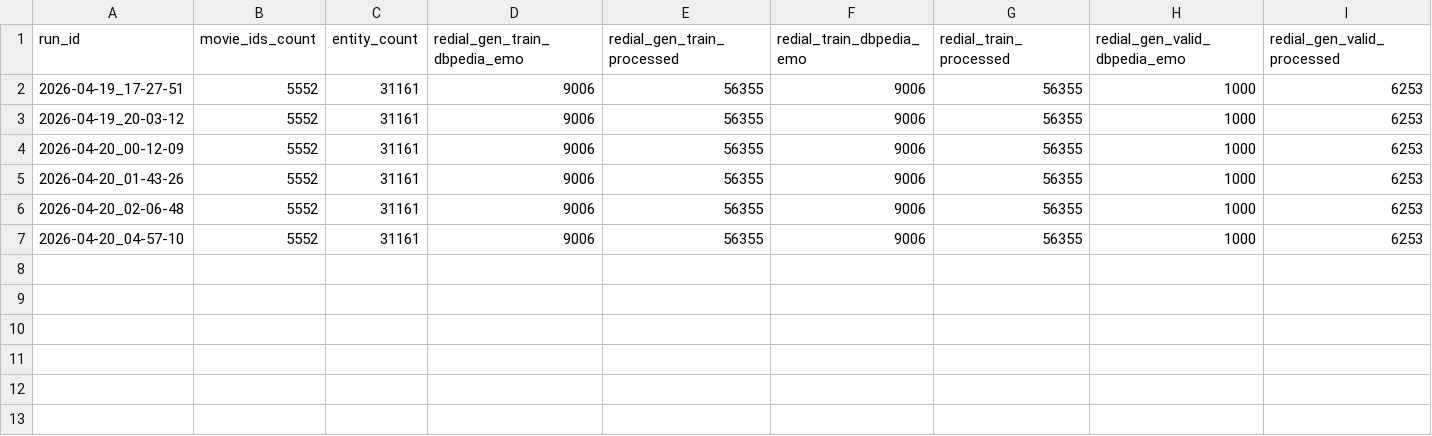
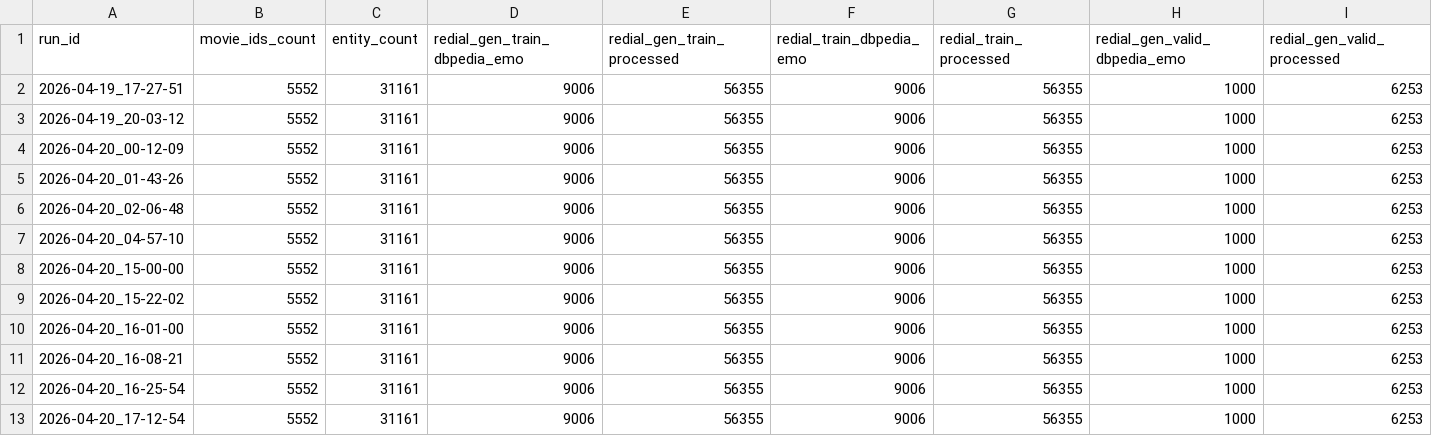
Before and after one commit to UQO-ML/sysdereco_projet_session, a CSV file: results/run_dataset_diagnostic.csv, drawn as a sheet; only a part is shown; rows hold the shown columns only; the diff names each change by its address in the sheet, - before the commit and + after, or states it on an @@ line.

```diff
--- a/results/run_dataset_diagnostic.csv
+++ b/results/run_dataset_diagnostic.csv
+row 8: 2026-04-20_15-00-00 | 5552 | 31161 | 9006 | 56355 | 9006 | 56355 | 1000 | 6253
+row 9: 2026-04-20_15-22-02 | 5552 | 31161 | 9006 | 56355 | 9006 | 56355 | 1000 | 6253
+row 10: 2026-04-20_16-01-00 | 5552 | 31161 | 9006 | 56355 | 9006 | 56355 | 1000 | 6253
+row 11: 2026-04-20_16-08-21 | 5552 | 31161 | 9006 | 56355 | 9006 | 56355 | 1000 | 6253
+row 12: 2026-04-20_16-25-54 | 5552 | 31161 | 9006 | 56355 | 9006 | 56355 | 1000 | 6253
+row 13: 2026-04-20_17-12-54 | 5552 | 31161 | 9006 | 56355 | 9006 | 56355 | 1000 | 6253
```
Also changed, not shown: 5 other files.
